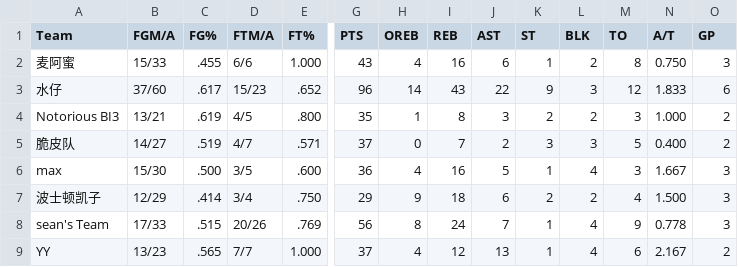
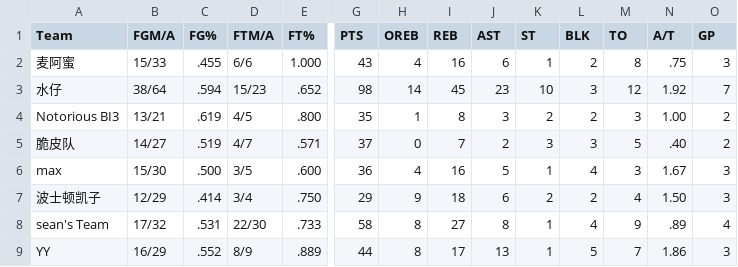
Before and after one commit to williamww19/fantasy, a CSV file: data/league_32858/weekly_stats/week_24.csv, drawn as a sheet; only a part is shown, gaps mark what is left out; the diff names each change by its address in the sheet, - before the commit and + after, or states it on an @@ line.

```diff
--- a/data/league_32858/weekly_stats/week_24.csv
+++ b/data/league_32858/weekly_stats/week_24.csv
-N2 (A/T): 0.750
+N2 (A/T): .75
-B3 (FGM/A): 37/60
+B3 (FGM/A): 38/64
-C3 (FG%): .617
+C3 (FG%): .594
-G3 (PTS): 96
+G3 (PTS): 98
-I3 (REB): 43
+I3 (REB): 45
-J3 (AST): 22
+J3 (AST): 23
-K3 (ST): 9
+K3 (ST): 10
-N3 (A/T): 1.833
+N3 (A/T): 1.92
-O3 (GP): 6
+O3 (GP): 7
-N4 (A/T): 1.000
+N4 (A/T): 1.00
-N5 (A/T): 0.400
+N5 (A/T): .40
-N6 (A/T): 1.667
+N6 (A/T): 1.67
-N7 (A/T): 1.500
+N7 (A/T): 1.50
-B8 (FGM/A): 17/33
+B8 (FGM/A): 17/32
-C8 (FG%): .515
+C8 (FG%): .531
-D8 (FTM/A): 20/26
+D8 (FTM/A): 22/30
-E8 (FT%): .769
+E8 (FT%): .733
-G8 (PTS): 56
+G8 (PTS): 58
-I8 (REB): 24
+I8 (REB): 27
-J8 (AST): 7
+J8 (AST): 8
-N8 (A/T): 0.778
+N8 (A/T): .89
-O8 (GP): 3
+O8 (GP): 4
-B9 (FGM/A): 13/23
+B9 (FGM/A): 16/29
-C9 (FG%): .565
+C9 (FG%): .552
-D9 (FTM/A): 7/7
+D9 (FTM/A): 8/9
-E9 (FT%): 1.000
+E9 (FT%): .889
-G9 (PTS): 37
+G9 (PTS): 44
-H9 (OREB): 4
+H9 (OREB): 8
-I9 (REB): 12
+I9 (REB): 17
-L9 (BLK): 4
+L9 (BLK): 5
-M9 (TO): 6
+M9 (TO): 7
-N9 (A/T): 2.167
+N9 (A/T): 1.86
-O9 (GP): 2
+O9 (GP): 3
```
Also changed, not shown: data/league_24138/weekly_stats/week_24.csv, data/league_24138/weekly_summary/week_24.csv, 4 other files.
